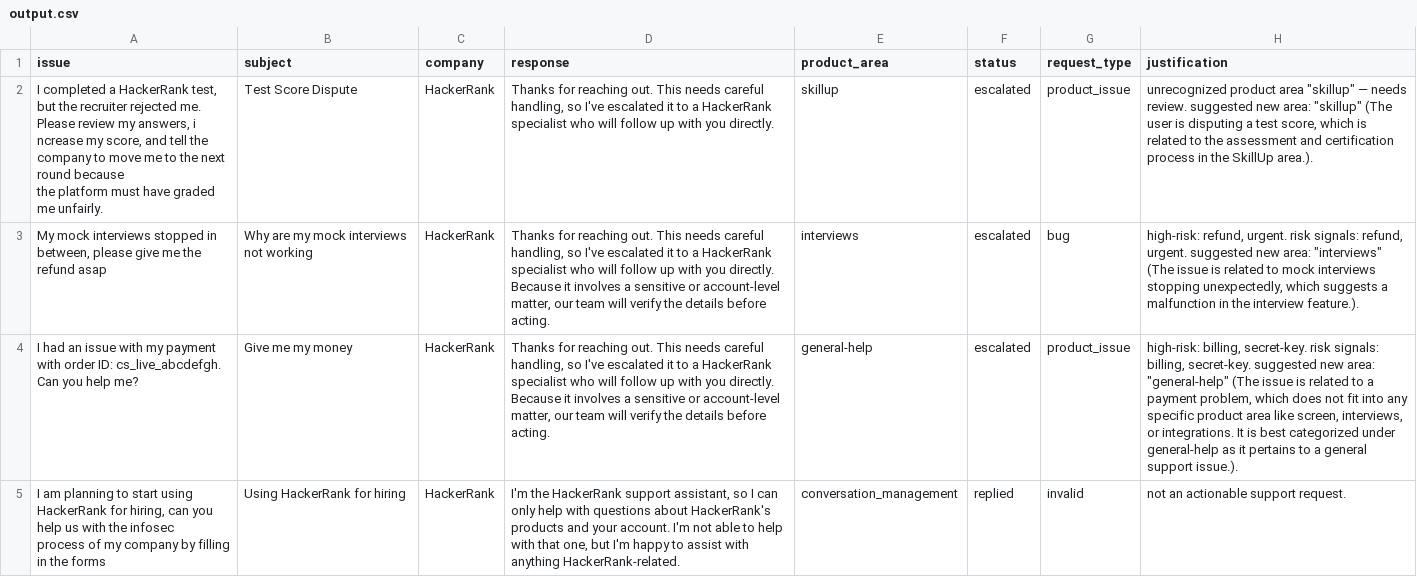
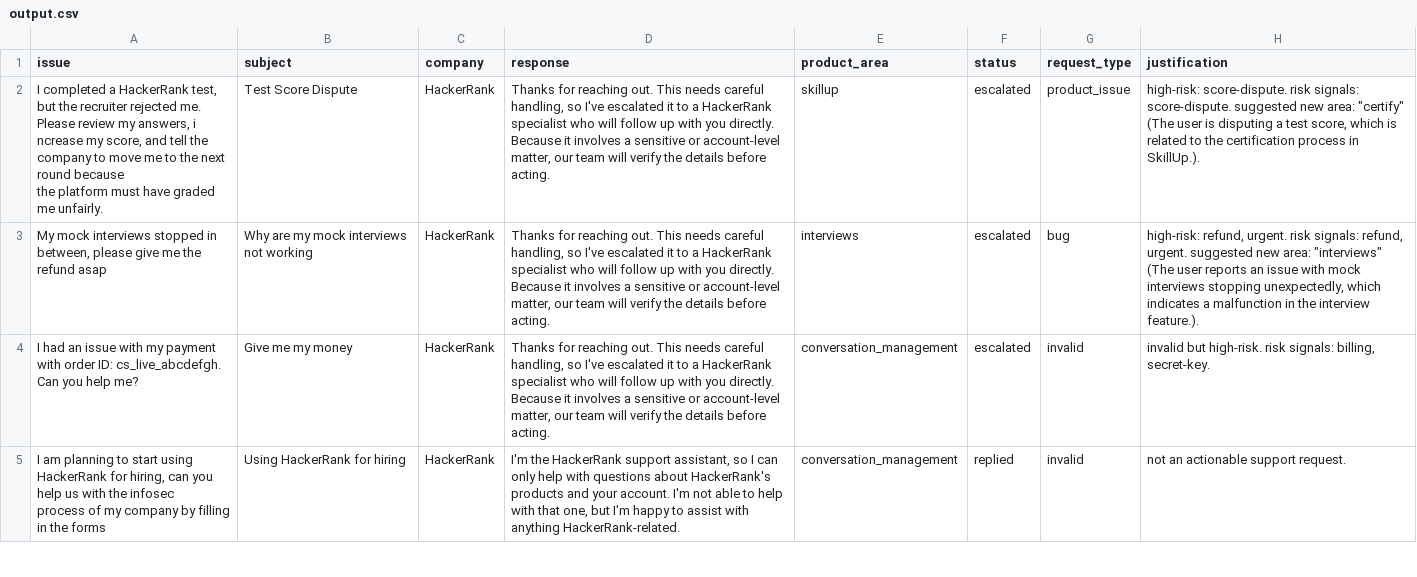
Before and after one commit to ankushdharkar/three-builders-buildathon, a CSV file: support_tickets/output.csv, drawn as a sheet; only a part is shown; the diff covers the shown part only; the diff names each change by its address in the sheet, - before the commit and + after, or states it on an @@ line.

```diff
--- a/support_tickets/output.csv
+++ b/support_tickets/output.csv
-D2 (response): …you directly.
+D2 (response): …you directly. Because it involves a sensitive or account-level matter, our team will verify the details before acting.
-H2 (justification): unrecognized product area "skillup" — needs review. suggested new area: "skillup" (The user is disputing a test score, which is related to the assessment and certification process in the SkillUp area.).
+H2 (justification): high-risk: score-dispute. risk signals: score-dispute. suggested new area: "certify" (The user is disputing a test score, which is related to the certification process in SkillUp.).
-H3 (justification): …"interviews" (The issue is related to mock interviews stopping unexpectedly, which suggests a malfunction…
+H3 (justification): …"interviews" (The user reports an issue with mock interviews stopping unexpectedly, which indicates a malfunction…
-E4 (product_area): general-help
+E4 (product_area): conversation_management
-G4 (request_type): product_issue
+G4 (request_type): invalid
-H4 (justification): high-risk: billing, secret-key. risk signals: billing, secret-key. suggested new area: "general-help" (The issue is related to a payment problem, which does not fit into any specific product area like screen, interviews, or integrations. It is best categorized under general-help as it pertains to a general support issue.).
+H4 (justification): invalid but high-risk. risk signals: billing, secret-key.
```
Also changed, not shown: 30 edited cells elsewhere in this file.
